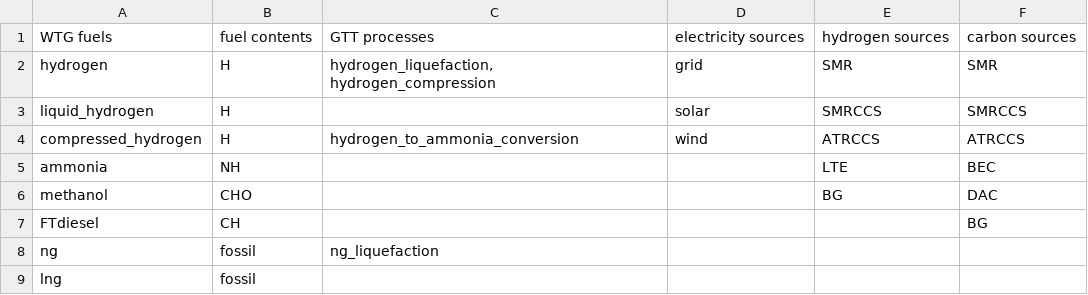
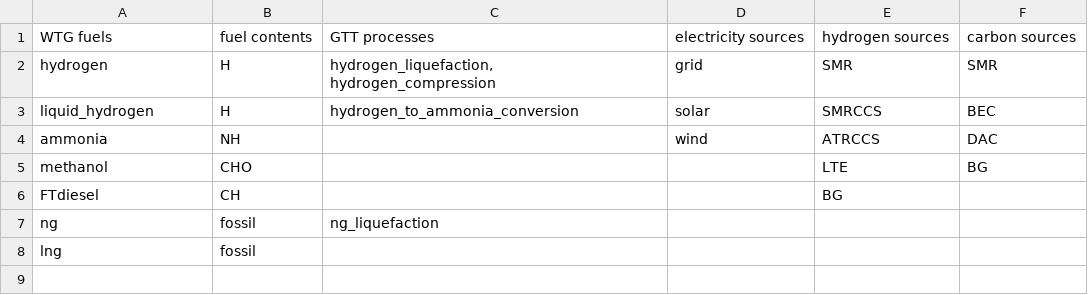
Before and after one commit to mcsc-impact-climate/MIT_NavigaTE_inputs, a CSV file: input_fuel_pathway_data/fuel_pathway_options.csv, drawn as a sheet.

Commit message:
Removed compressed hydrogen from fuel pathways options

```diff
--- a/input_fuel_pathway_data/fuel_pathway_options.csv
+++ b/input_fuel_pathway_data/fuel_pathway_options.csv
@@ -2,7 +2,6 @@ WTG fuels,fuel contents,GTT processes,electricity sources,hydrogen sources,carbo
 hydrogen,H,"hydrogen_liquefaction, hydrogen_compression",grid,SMR,SMR
-liquid_hydrogen,H,,solar,SMRCCS,SMRCCS
-compressed_hydrogen,H,hydrogen_to_ammonia_conversion,wind,ATRCCS,ATRCCS
-ammonia,NH,,,LTE,BEC
-methanol,CHO,,,BG,DAC
-FTdiesel,CH,,,,BG
+liquid_hydrogen,H,hydrogen_to_ammonia_conversion,solar,SMRCCS,BEC
+ammonia,NH,,wind,ATRCCS,DAC
+methanol,CHO,,,LTE,BG
+FTdiesel,CH,,,BG,
 ng,fossil,ng_liquefaction,,,
```
